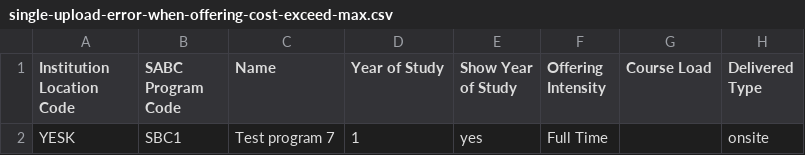
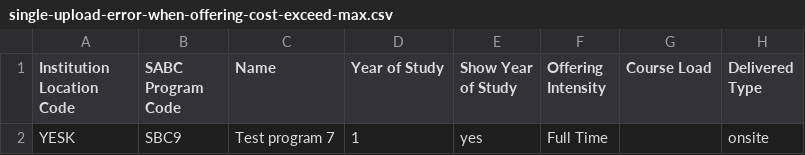
Before and after one commit to bcgov/SIMS, a CSV file: sources/packages/backend/apps/api/src/route-controllers/education-program-offering/_tests_/e2e/bulk-insert/single-upload-error-when-offering-cost-exceed-max.csv, drawn as a sheet; only a part is shown; the diff names each change by its address in the sheet, - before the commit and + after, or states it on an @@ line.

```diff
--- a/sources/packages/backend/apps/api/src/route-controllers/education-program-offering/_tests_/e2e/bulk-insert/single-upload-error-when-offering-cost-exceed-max.csv
+++ b/sources/packages/backend/apps/api/src/route-controllers/education-program-offering/_tests_/e2e/bulk-insert/single-upload-error-when-offering-cost-exceed-max.csv
-B2 (SABC Program Code): SBC1
+B2 (SABC Program Code): SBC9
```
Also changed, not shown: sources/packages/backend/apps/api/src/route-controllers/education-program-offering/_tests_/e2e/bulk-insert/single-upload-warning-when-max-exceeding-offering-cost.csv, 8 other files.
